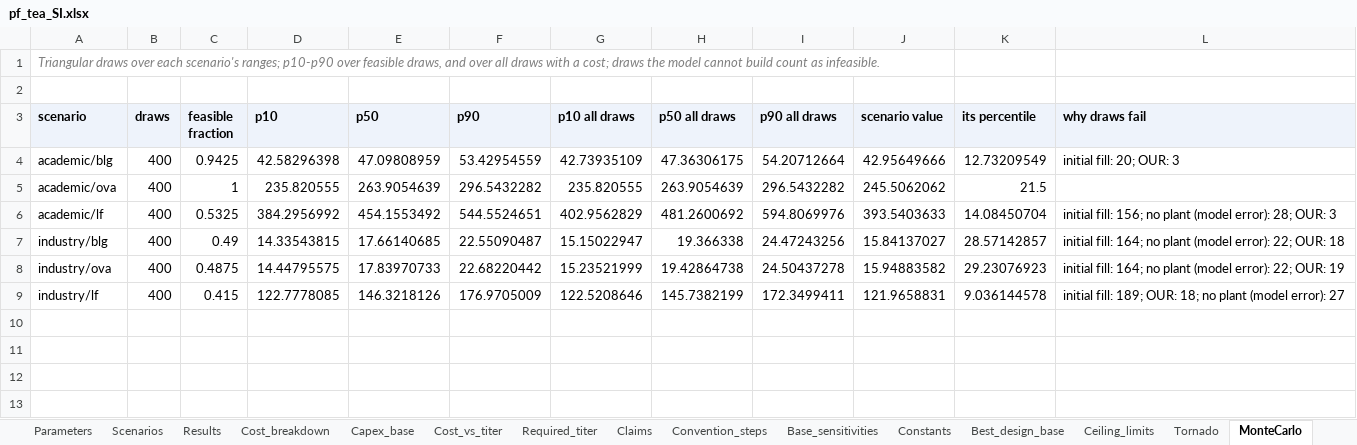
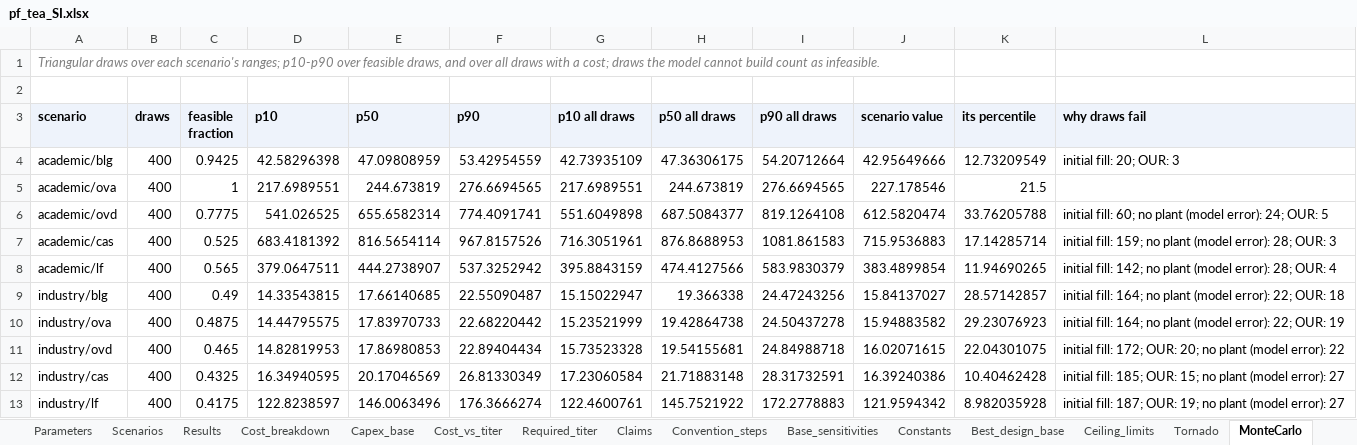
Before and after one commit to PabloAMC/precision-fermentation-TEA, an Excel workbook: report/pf_tea_SI.xlsx, sheet MonteCarlo, drawn as a sheet; values as stored, in another font and other column widths than the file's, no borders; addresses are those after the commit; the diff names each change by its address in the sheet, - before the commit and + after, or states it on an @@ line.

```diff
--- a/report/pf_tea_SI.xlsx (sheet MonteCarlo)
+++ b/report/pf_tea_SI.xlsx (sheet MonteCarlo)
-D5 (p10): 235.820555
+D5 (p10): 217.6989551
-E5 (p50): 263.9054639
+E5 (p50): 244.673819
-F5 (p90): 296.5432282
+F5 (p90): 276.6694565
-G5 (p10 all draws): 235.820555
+G5 (p10 all draws): 217.6989551
-H5 (p50 all draws): 263.9054639
+H5 (p50 all draws): 244.673819
-I5 (p90 all draws): 296.5432282
+I5 (p90 all draws): 276.6694565
-J5 (scenario value): 245.5062062
+J5 (scenario value): 227.178546
+row 6: academic/ovd | 400 | 0.7775 | 541.026525 | 655.6582314 | 774.4091741 | 551.6049898 | 687.5084377 | 819.1264108 | 612.5820474 | 33.76205788 | initial fill: 60; no plant (model error): 24; OUR: 5
+row 7: academic/cas | 400 | 0.525 | 683.4181392 | 816.5654114 | 967.8157526 | 716.3051961 | 876.8688953 | 1081.861583 | 715.9536883 | 17.14285714 | initial fill: 159; no plant (model error): 28; OUR: 3
-C8 (feasible fraction): 0.5325
+C8 (feasible fraction): 0.565
-D8 (p10): 384.2956992
+D8 (p10): 379.0647511
-E8 (p50): 454.1553492
+E8 (p50): 444.2738907
-F8 (p90): 544.5524651
+F8 (p90): 537.3252942
-G8 (p10 all draws): 402.9562829
+G8 (p10 all draws): 395.8843159
-H8 (p50 all draws): 481.2600692
+H8 (p50 all draws): 474.4127566
-I8 (p90 all draws): 594.8069976
+I8 (p90 all draws): 583.9830379
-J8 (scenario value): 393.5403633
+J8 (scenario value): 383.4899854
-K8 (its percentile): 14.08450704
+K8 (its percentile): 11.94690265
-L8 (why draws fail): initial fill: 156; no plant (model error): 28; OUR: 3
+L8 (why draws fail): initial fill: 142; no plant (model error): 28; OUR: 4
+row 11: industry/ovd | 400 | 0.465 | 14.82819953 | 17.86980853 | 22.89404434 | 15.73523328 | 19.54155681 | 24.84988718 | 16.02071615 | 22.04301075 | initial fill: 172; OUR: 20; no plant (model error): 22
+row 12: industry/cas | 400 | 0.4325 | 16.34940595 | 20.17046569 | 26.81330349 | 17.23060584 | 21.71883148 | 28.31732591 | 16.39240386 | 10.40462428 | initial fill: 185; OUR: 15; no plant (model error): 27
-C13 (feasible fraction): 0.415
+C13 (feasible fraction): 0.4175
-D13 (p10): 122.7778085
+D13 (p10): 122.8238597
-E13 (p50): 146.3218126
+E13 (p50): 146.0063496
-F13 (p90): 176.9705009
+F13 (p90): 176.3666274
-G13 (p10 all draws): 122.5208646
+G13 (p10 all draws): 122.4600761
-H13 (p50 all draws): 145.7382199
+H13 (p50 all draws): 145.7521922
-I13 (p90 all draws): 172.3499411
+I13 (p90 all draws): 172.2778883
-J13 (scenario value): 121.9658831
+J13 (scenario value): 121.9594342
-K13 (its percentile): 9.036144578
+K13 (its percentile): 8.982035928
-L13 (why draws fail): initial fill: 189; OUR: 18; no plant…
+L13 (why draws fail): initial fill: 187; OUR: 19; no plant…
```
Also changed, not shown: sheet Tornado, sheet Required_titer, sheet Cost_breakdown, sheet Cost_vs_titer, sheet Results, sheet Titers, 11 more sheets, other sheet tabs, 18 other files.
